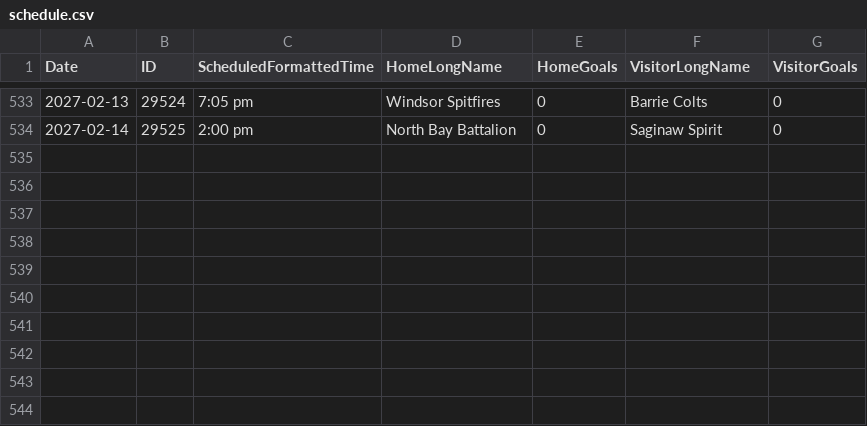
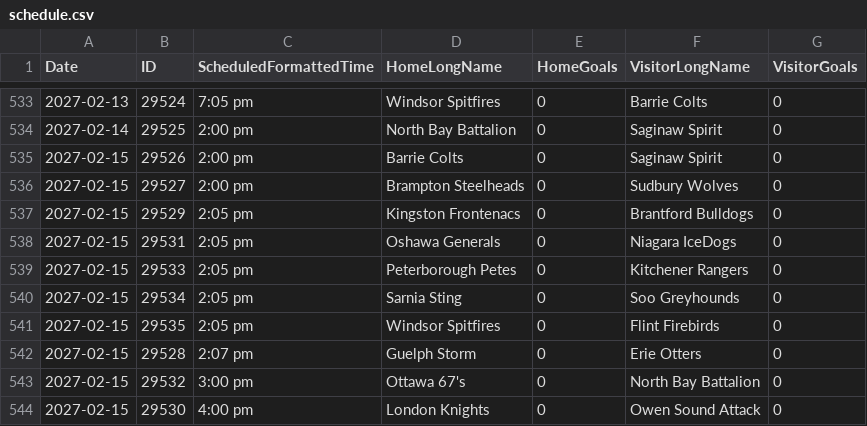
Before and after one commit to NoahCornish/OHLDataHub, a CSV file: data/current/schedule.csv, drawn as a sheet; only a part is shown, gaps mark what is left out.

```diff
--- a/data/current/schedule.csv
+++ b/data/current/schedule.csv
@@ -534 +534,11 @@
 "2027-02-14","29525","2:00 pm","North Bay Battalion","0","Saginaw Spirit","0"
+"2027-02-15","29526","2:00 pm","Barrie Colts","0","Saginaw Spirit","0"
+"2027-02-15","29527","2:00 pm","Brampton Steelheads","0","Sudbury Wolves","0"
+"2027-02-15","29529","2:05 pm","Kingston Frontenacs","0","Brantford Bulldogs","0"
+"2027-02-15","29531","2:05 pm","Oshawa Generals","0","Niagara IceDogs","0"
+"2027-02-15","29533","2:05 pm","Peterborough Petes","0","Kitchener Rangers","0"
+"2027-02-15","29534","2:05 pm","Sarnia Sting","0","Soo Greyhounds","0"
+"2027-02-15","29535","2:05 pm","Windsor Spitfires","0","Flint Firebirds","0"
+"2027-02-15","29528","2:07 pm","Guelph Storm","0","Erie Otters","0"
+"2027-02-15","29532","3:00 pm","Ottawa 67's","0","North Bay Battalion","0"
+"2027-02-15","29530","4:00 pm","London Knights","0","Owen Sound Attack","0"
```
Also changed, not shown: 1 other file.
